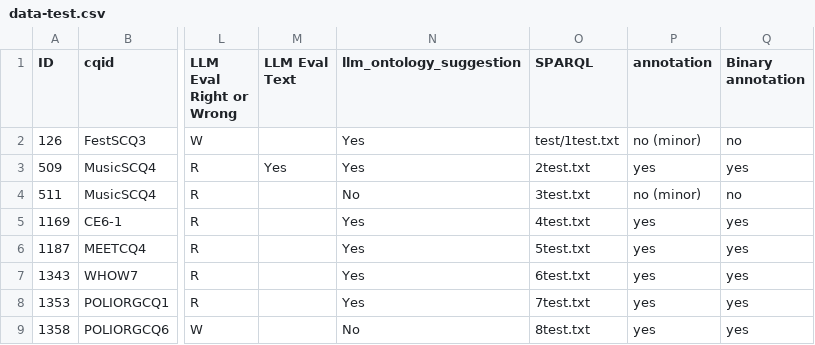
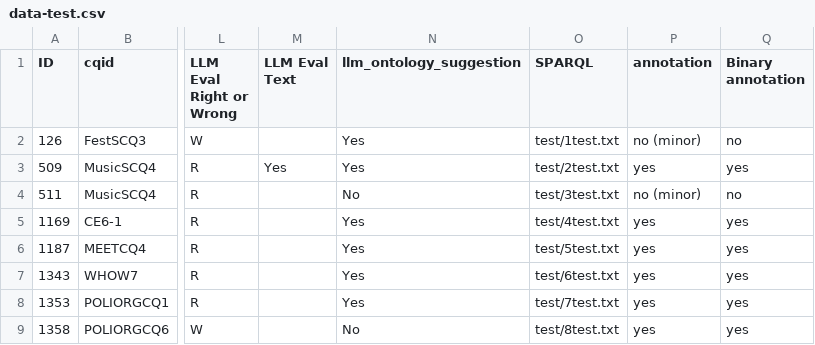
Before and after one commit to dersuchendee/OE-Assist, a CSV file: data-test.csv, drawn as a sheet; only a part is shown, gaps mark what is left out; the diff covers the shown part only; the diff names each change by its address in the sheet, - before the commit and + after, or states it on an @@ line.

Commit message:
updated test

```diff
--- a/data-test.csv
+++ b/data-test.csv
-O3 (SPARQL): 2test.txt
+O3 (SPARQL): test/2test.txt
-O4 (SPARQL): 3test.txt
+O4 (SPARQL): test/3test.txt
-O5 (SPARQL): 4test.txt
+O5 (SPARQL): test/4test.txt
-O6 (SPARQL): 5test.txt
+O6 (SPARQL): test/5test.txt
-O7 (SPARQL): 6test.txt
+O7 (SPARQL): test/6test.txt
-O8 (SPARQL): 7test.txt
+O8 (SPARQL): test/7test.txt
-O9 (SPARQL): 8test.txt
+O9 (SPARQL): test/8test.txt
```
Also changed, not shown: 7 edited cells elsewhere in this file, 6 other files.
